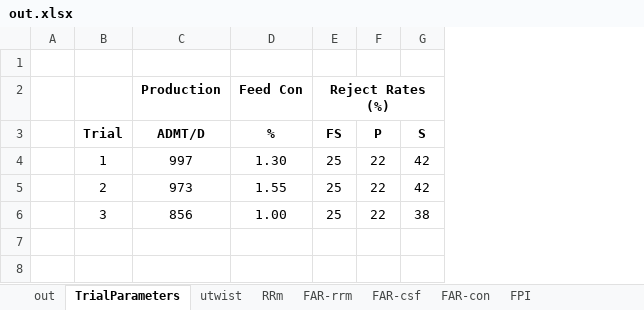
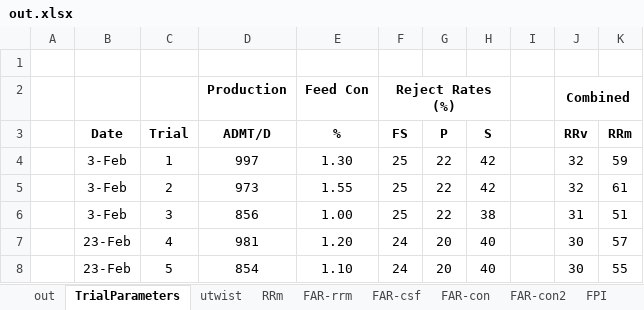
Before and after one commit to AntiJoe/screen-audit, an Excel workbook: out.xlsx, sheet TrialParameters, drawn as a sheet; values as stored, in another font and other column widths than the file's, no borders; the diff names each change by its address in the sheet, - before the commit and + after, or states it on an @@ line.

Commit message:
added trials 4 and 5

```diff
--- a/out.xlsx (sheet TrialParameters)
+++ b/out.xlsx (sheet TrialParameters)
+sheet tab: FAR-con2
+column B (Date), rows 4-6: all 3-Feb
+column I, empty
+column J (RRv), row 2: Combined; rows 4-6: 32 | 32 | 31
+column K (RRm), rows 4-6: 59 | 61 | 51
+row 7:  | 23-Feb | 4 | 981 | 1.20 | 24 | 20 | 40 |  | 30 | 57
+row 8:  | 23-Feb | 5 | 854 | 1.10 | 24 | 20 | 40 |  | 30 | 55
```
Also changed, not shown: sheet FAR-con, sheet FAR-csf, sheet out, sheet FAR-rrm, sheet utwist, sheet RRm, formulas that keep their value, 4 other files.
